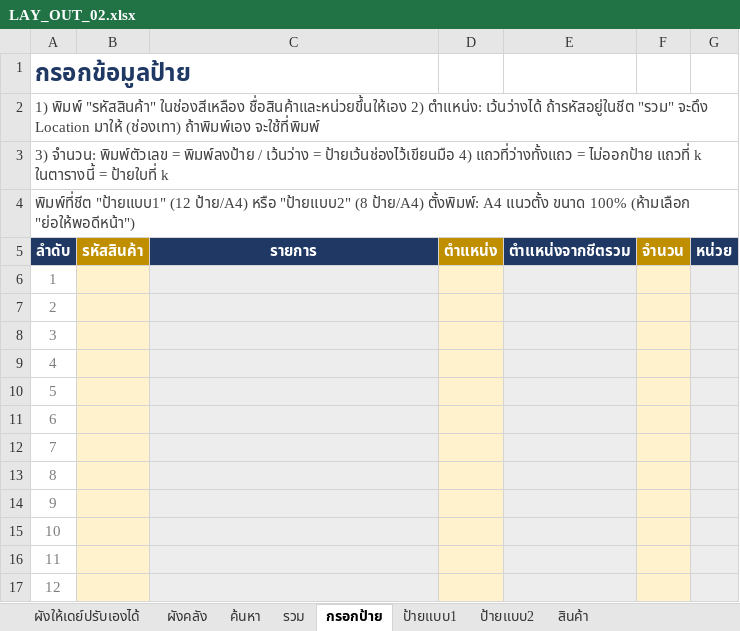
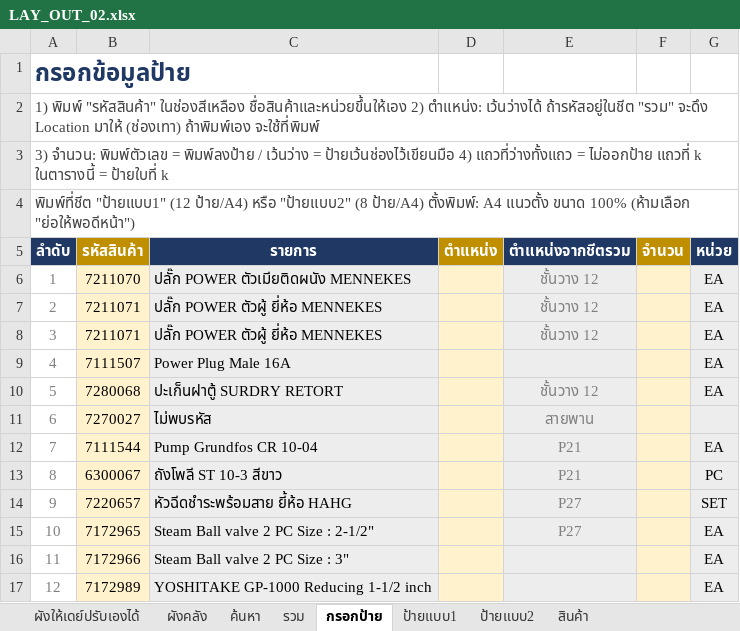
Before and after one commit to warawootkhatsongkram-lang/Layout-itail, an Excel workbook: LAY_OUT_02.xlsx, sheet กรอกป้าย, drawn as a sheet; only a part is shown; values as stored, in another font and other column widths than the file's, no borders; the diff covers the shown part only; the diff names each change by its address in the sheet, - before the commit and + after, or states it on an @@ line.

```diff
--- a/LAY_OUT_02.xlsx (sheet กรอกป้าย)
+++ b/LAY_OUT_02.xlsx (sheet กรอกป้าย)
-B6 (รหัสสินค้า): (empty)
+B6 (รหัสสินค้า): 7211070
-C6 (รายการ): (empty)
+C6 (รายการ): ปลั๊ก POWER ตัวเมียติดผนัง MENNEKES
-E6:E8 (ตำแหน่งจากชีตรวม): (empty)
+E6:E8 (ตำแหน่งจากชีตรวม): ชั้นวาง 12
-G6:G10 (หน่วย): (empty)
+G6:G10 (หน่วย): EA
-B7:B8 (รหัสสินค้า): (empty)
+B7:B8 (รหัสสินค้า): 7211071
-C7:C8 (รายการ): (empty)
+C7:C8 (รายการ): ปลั๊ก POWER ตัวผู้ ยี่ห้อ MENNEKES
-B9 (รหัสสินค้า): (empty)
+B9 (รหัสสินค้า): 7111507
-C9 (รายการ): (empty)
+C9 (รายการ): Power Plug Male 16A
-B10 (รหัสสินค้า): (empty)
+B10 (รหัสสินค้า): 7280068
-C10 (รายการ): (empty)
+C10 (รายการ): ปะเก็นฝาตู้ SURDRY RETORT
-E10 (ตำแหน่งจากชีตรวม): (empty)
+E10 (ตำแหน่งจากชีตรวม): ชั้นวาง 12
-B11 (รหัสสินค้า): (empty)
+B11 (รหัสสินค้า): 7270027
-C11 (รายการ): (empty)
+C11 (รายการ): ไม่พบรหัส
-E11 (ตำแหน่งจากชีตรวม): (empty)
+E11 (ตำแหน่งจากชีตรวม): สายพาน
-B12 (รหัสสินค้า): (empty)
+B12 (รหัสสินค้า): 7111544
-C12 (รายการ): (empty)
+C12 (รายการ): Pump Grundfos CR 10-04
-E12:E13 (ตำแหน่งจากชีตรวม): (empty)
+E12:E13 (ตำแหน่งจากชีตรวม): P21
-G12 (หน่วย): (empty)
+G12 (หน่วย): EA
-B13 (รหัสสินค้า): (empty)
+B13 (รหัสสินค้า): 6300067
-C13 (รายการ): (empty)
+C13 (รายการ): ถังโพลี ST 10-3 สีขาว
-G13 (หน่วย): (empty)
+G13 (หน่วย): PC
-B14 (รหัสสินค้า): (empty)
+B14 (รหัสสินค้า): 7220657
-C14 (รายการ): (empty)
+C14 (รายการ): หัวฉีดชำระพร้อมสาย ยี้ห้อ HAHG
-E14:E15 (ตำแหน่งจากชีตรวม): (empty)
+E14:E15 (ตำแหน่งจากชีตรวม): P27
-G14 (หน่วย): (empty)
+G14 (หน่วย): SET
-B15 (รหัสสินค้า): (empty)
+B15 (รหัสสินค้า): 7172965
-C15 (รายการ): (empty)
+C15 (รายการ): Steam Ball valve 2 PC Size : 2-1/2"
-G15:G17 (หน่วย): (empty)
+G15:G17 (หน่วย): EA
-B16 (รหัสสินค้า): (empty)
+B16 (รหัสสินค้า): 7172966
-C16 (รายการ): (empty)
+C16 (รายการ): Steam Ball valve 2 PC Size : 3"
-B17 (รหัสสินค้า): (empty)
+B17 (รหัสสินค้า): 7172989
-C17 (รายการ): (empty)
+C17 (รายการ): YOSHITAKE GP-1000 Reducing 1-1/2 inch
```
Also changed, not shown: 24 edited cells elsewhere in this sheet, sheet ป้ายแบบ2, sheet ป้ายแบบ1, sheet รวม, hidden cells, charts or pictures, 2 other files.
